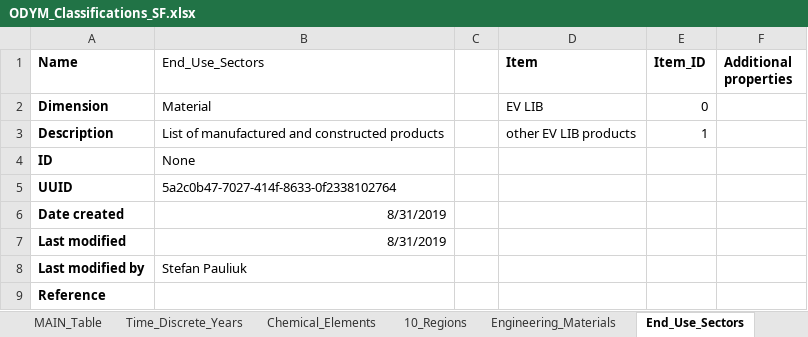
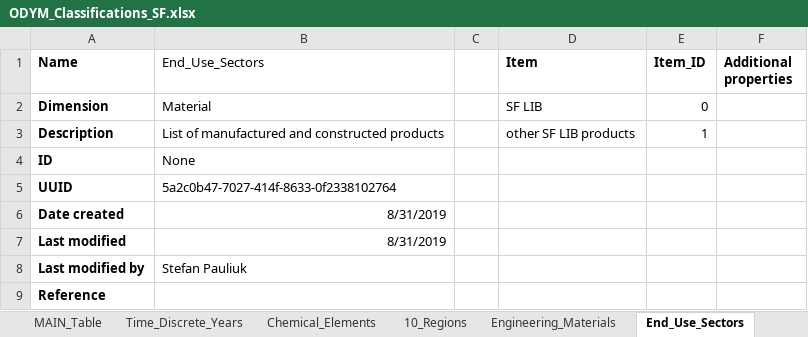
Before and after one commit to jvendries/ODYM, an Excel workbook: docs/Files/Small-format_model/ODYM_Classifications_SF.xlsx, sheet End_Use_Sectors, drawn as a sheet; values as stored, in another font and other column widths than the file's, no borders; the diff names each change by its address in the sheet, - before the commit and + after, or states it on an @@ line.

Commit message:
Results for Small-Format

```diff
--- a/docs/Files/Small-format_model/ODYM_Classifications_SF.xlsx (sheet End_Use_Sectors)
+++ b/docs/Files/Small-format_model/ODYM_Classifications_SF.xlsx (sheet End_Use_Sectors)
-D2 (Item): EV LIB
+D2 (Item): SF LIB
-D3 (Item): other EV LIB products
+D3 (Item): other SF LIB products
```
Also changed, not shown: sheet MAIN_Table, docs/Files/Small-format_model/ODYM_Config_Tutorial6_SF_model_1.xlsx, docs/Files/Small-format_model/ODYM_T6_RecyclingToDomesticProduction_V1.0.xlsx, 15 other files.
